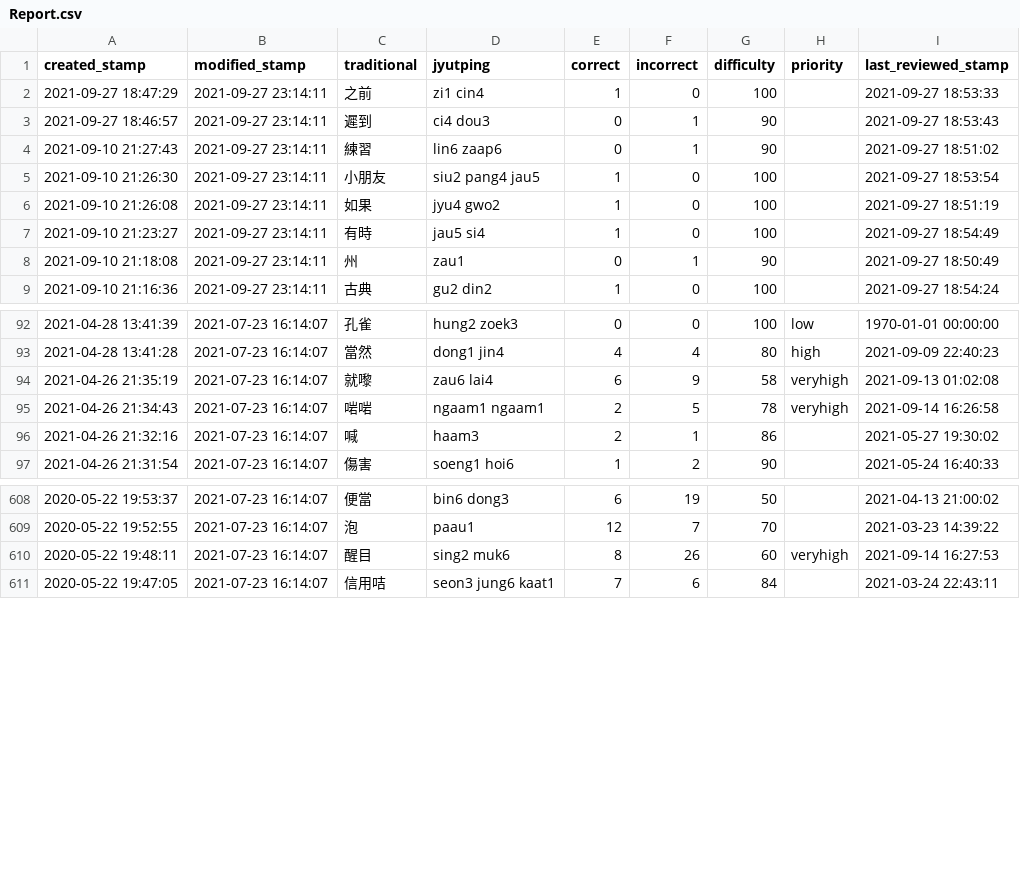
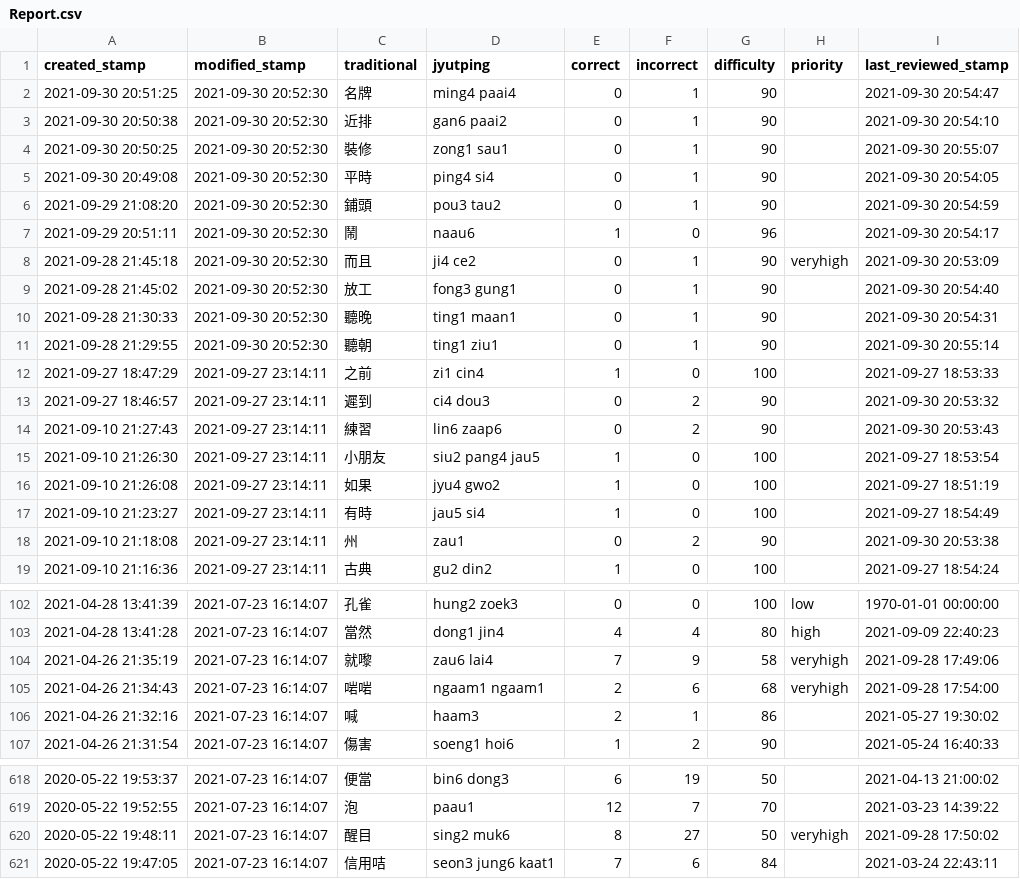
Before and after one commit to tina-may/tina-pleco, a CSV file: Report.csv, drawn as a sheet; only a part is shown, gaps mark what is left out; the diff covers the shown part only.

```diff
--- a/Report.csv
+++ b/Report.csv
@@ -1,5 +1,15 @@
 created_stamp,modified_stamp,traditional,jyutping,correct,incorrect,difficulty,priority,last_reviewed_stamp
+2021-09-30 20:51:25,2021-09-30 20:52:30,名牌,ming4 paai4,0,1,90,,2021-09-30 20:54:47
+2021-09-30 20:50:38,2021-09-30 20:52:30,近排,gan6 paai2,0,1,90,,2021-09-30 20:54:10
+2021-09-30 20:50:25,2021-09-30 20:52:30,裝修,zong1 sau1,0,1,90,,2021-09-30 20:55:07
+2021-09-30 20:49:08,2021-09-30 20:52:30,平時,ping4 si4,0,1,90,,2021-09-30 20:54:05
+2021-09-29 21:08:20,2021-09-30 20:52:30,鋪頭,pou3 tau2,0,1,90,,2021-09-30 20:54:59
+2021-09-29 20:51:11,2021-09-30 20:52:30,鬧,naau6,1,0,96,,2021-09-30 20:54:17
+2021-09-28 21:45:18,2021-09-30 20:52:30,而且,ji4 ce2,0,1,90,veryhigh,2021-09-30 20:53:09
+2021-09-28 21:45:02,2021-09-30 20:52:30,放工,fong3 gung1,0,1,90,,2021-09-30 20:54:40
+2021-09-28 21:30:33,2021-09-30 20:52:30,聽晚,ting1 maan1,0,1,90,,2021-09-30 20:54:31
+2021-09-28 21:29:55,2021-09-30 20:52:30,聽朝,ting1 ziu1,0,1,90,,2021-09-30 20:55:14
 2021-09-27 18:47:29,2021-09-27 23:14:11,之前,zi1 cin4,1,0,100,,2021-09-27 18:53:33
-2021-09-27 18:46:57,2021-09-27 23:14:11,遲到,ci4 dou3,0,1,90,,2021-09-27 18:53:43
-2021-09-10 21:27:43,2021-09-27 23:14:11,練習,lin6 zaap6,0,1,90,,2021-09-27 18:51:02
+2021-09-27 18:46:57,2021-09-27 23:14:11,遲到,ci4 dou3,0,2,90,,2021-09-30 20:53:32
+2021-09-10 21:27:43,2021-09-27 23:14:11,練習,lin6 zaap6,0,2,90,,2021-09-30 20:53:43
 2021-09-10 21:26:30,2021-09-27 23:14:11,小朋友,siu2 pang4 jau5,1,0,100,,2021-09-27 18:53:54
@@ -7,3 +17,3 @@ created_stamp,modified_stamp,traditional,jyutping,correct,incorrect,difficulty,p
 2021-09-10 21:23:27,2021-09-27 23:14:11,有時,jau5 si4,1,0,100,,2021-09-27 18:54:49
-2021-09-10 21:18:08,2021-09-27 23:14:11,州,zau1,0,1,90,,2021-09-27 18:50:49
+2021-09-10 21:18:08,2021-09-27 23:14:11,州,zau1,0,2,90,,2021-09-30 20:53:38
 2021-09-10 21:16:36,2021-09-27 23:14:11,古典,gu2 din2,1,0,100,,2021-09-27 18:54:24
@@ -93,4 +103,4 @@ created_stamp,modified_stamp,traditional,jyutping,correct,incorrect,difficulty,p
 2021-04-28 13:41:28,2021-07-23 16:14:07,當然,dong1 jin4,4,4,80,high,2021-09-09 22:40:23
-2021-04-26 21:35:19,2021-07-23 16:14:07,就嚟,zau6 lai4,6,9,58,veryhigh,2021-09-13 01:02:08
-2021-04-26 21:34:43,2021-07-23 16:14:07,啱啱,ngaam1 ngaam1,2,5,78,veryhigh,2021-09-14 16:26:58
+2021-04-26 21:35:19,2021-07-23 16:14:07,就嚟,zau6 lai4,7,9,58,veryhigh,2021-09-28 17:49:06
+2021-04-26 21:34:43,2021-07-23 16:14:07,啱啱,ngaam1 ngaam1,2,6,68,veryhigh,2021-09-28 17:54:00
 2021-04-26 21:32:16,2021-07-23 16:14:07,喊,haam3,2,1,86,,2021-05-27 19:30:02
@@ -609,3 +619,3 @@ created_stamp,modified_stamp,traditional,jyutping,correct,incorrect,difficulty,p
 2020-05-22 19:52:55,2021-07-23 16:14:07,泡,paau1,12,7,70,,2021-03-23 14:39:22
-2020-05-22 19:48:11,2021-07-23 16:14:07,醒目,sing2 muk6,8,26,60,veryhigh,2021-09-14 16:27:53
+2020-05-22 19:48:11,2021-07-23 16:14:07,醒目,sing2 muk6,8,27,50,veryhigh,2021-09-28 17:50:02
 2020-05-22 19:47:05,2021-07-23 16:14:07,信用咭,seon3 jung6 kaat1,7,6,84,,2021-03-24 22:43:11
```
Also changed, not shown: 60 edited cells elsewhere in this file, 2 other files.
